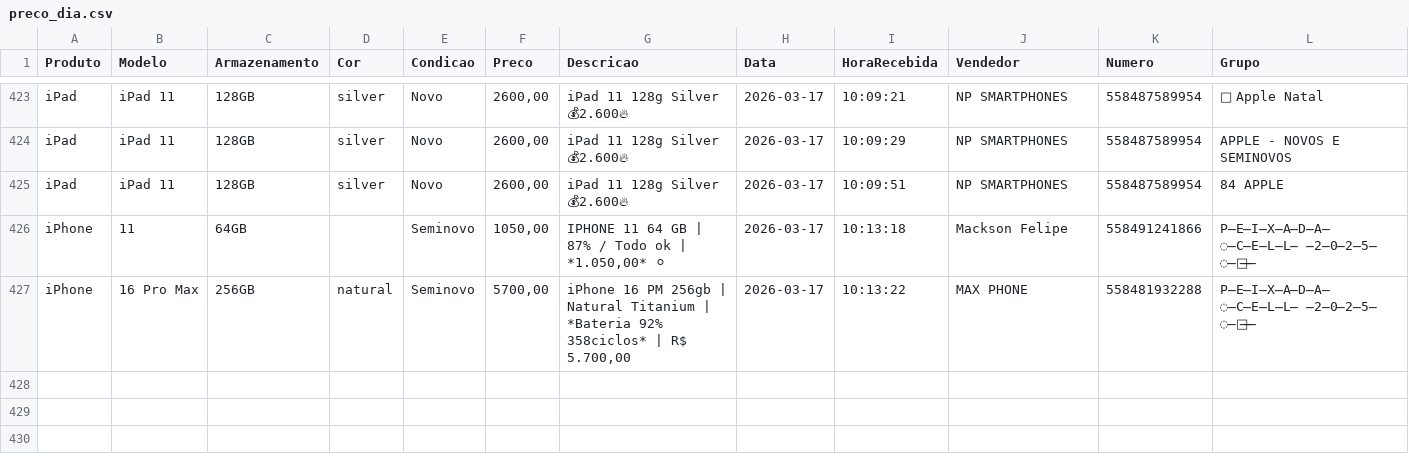
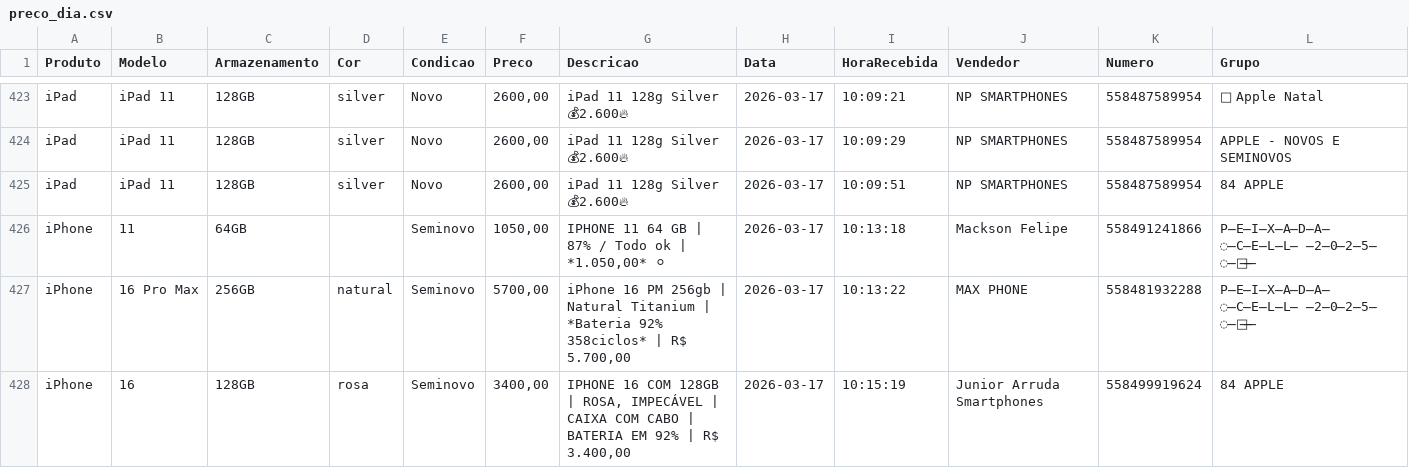
Before and after one commit to informark/informark, a CSV file: preco_dia.csv, drawn as a sheet; only a part is shown, gaps mark what is left out; the diff names each change by its address in the sheet, - before the commit and + after, or states it on an @@ line.

```diff
--- a/preco_dia.csv
+++ b/preco_dia.csv
+row 428: iPhone | 16 | 128GB | rosa | Seminovo | 3400,00 | IPHONE 16 COM 128GB | ROSA, IMPECÁVEL | CAIXA COM CABO | BATERIA EM 92% | R$ 3.400,00 | 2026-03-17 | 10:15:19 | Junior Arruda Smartphones | 558499919624 | 84 APPLE
```
Also changed, not shown: 1 other file.
